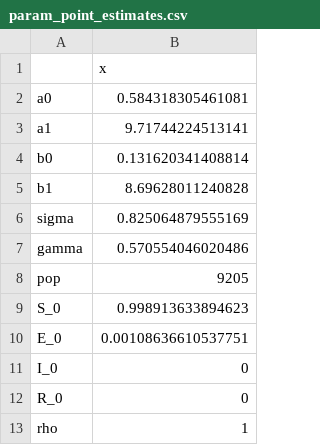
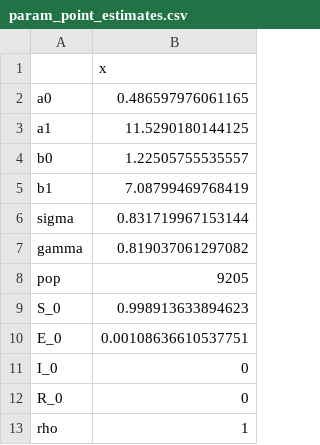
Before and after one commit to colabobio/ILM-COVID19-risk, a CSV file: gama/output/param_point_estimates.csv, drawn as a sheet.

```diff
--- a/gama/output/param_point_estimates.csv
+++ b/gama/output/param_point_estimates.csv
@@ -1,8 +1,8 @@
 "","x"
-"a0",0.584318305461081
-"a1",9.71744224513141
-"b0",0.131620341408814
-"b1",8.69628011240828
-"sigma",0.825064879555169
-"gamma",0.570554046020486
+"a0",0.486597976061165
+"a1",11.5290180144125
+"b0",1.22505755535557
+"b1",7.08799469768419
+"sigma",0.831719967153144
+"gamma",0.819037061297082
 "pop",9205
```
Also changed, not shown: gama/case_counts.csv, gama/output/param_mle_global_search.csv, 17 other files.
